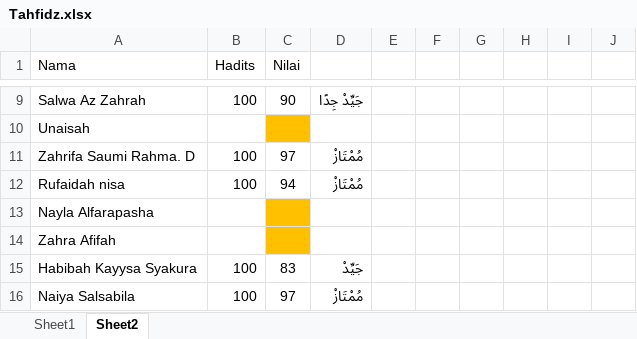
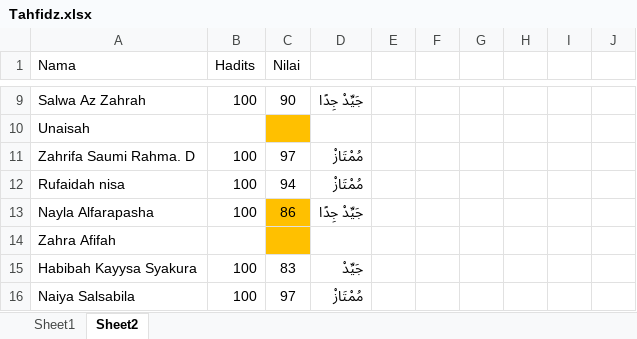
Before and after one commit to ichsanazmi/Design, an Excel workbook: Istiqlal/Sekolah/SMA/Tahfidz 2022/Tahfidz.xlsx, sheet Sheet2, drawn as a sheet; only a part is shown, gaps mark what is left out; values as stored, in another font and other column widths than the file's, no borders; the diff names each change by its address in the sheet, - before the commit and + after, or states it on an @@ line.

```diff
--- a/Istiqlal/Sekolah/SMA/Tahfidz 2022/Tahfidz.xlsx (sheet Sheet2)
+++ b/Istiqlal/Sekolah/SMA/Tahfidz 2022/Tahfidz.xlsx (sheet Sheet2)
-B13 (Hadits): (empty)
+B13 (Hadits): 100
-C13 (Nilai): (empty)
+C13 (Nilai): 86
-D13: (empty)
+D13: جَيِّدْ جِدًا
```
Also changed, not shown: 35 other files.
